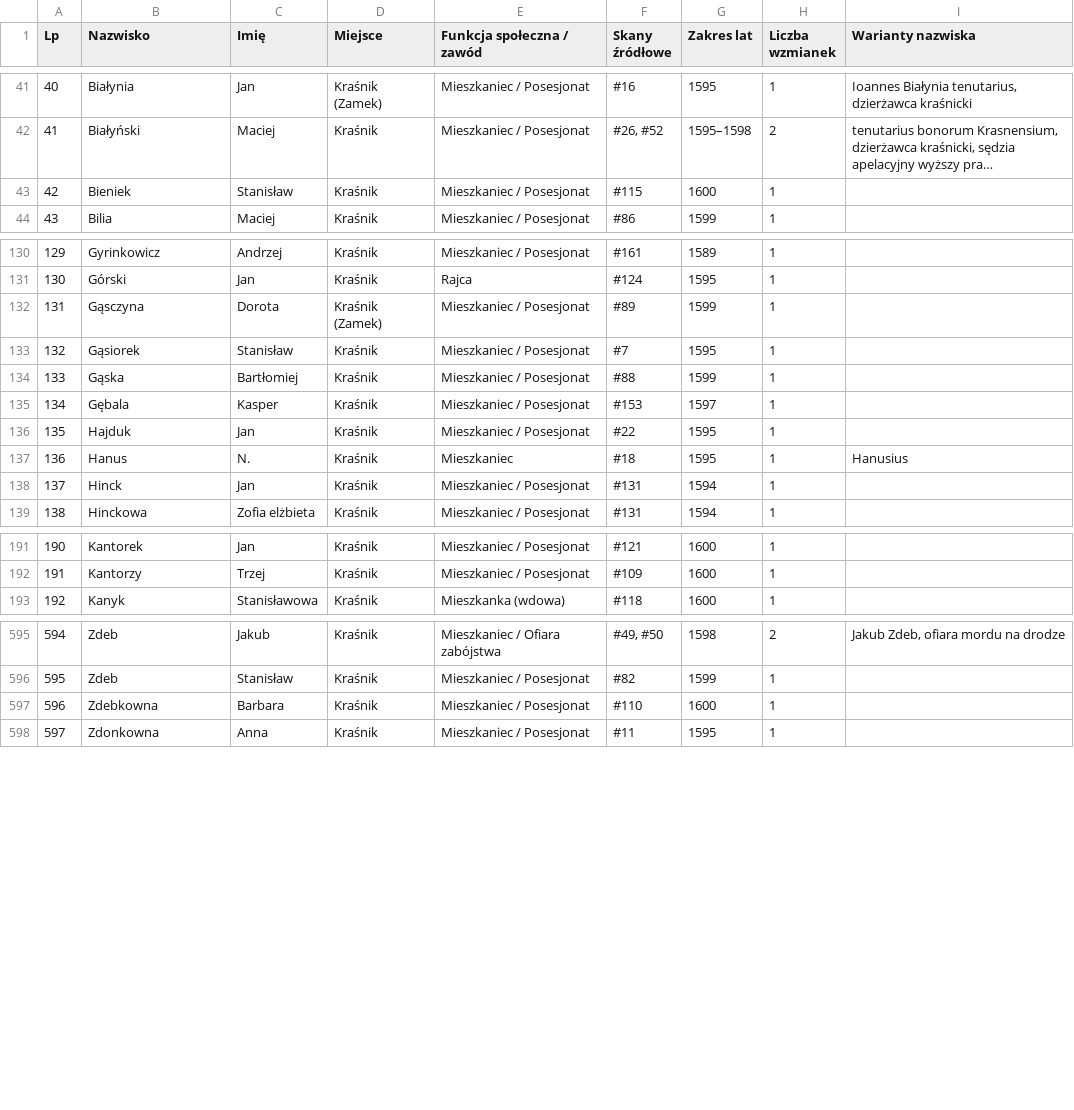
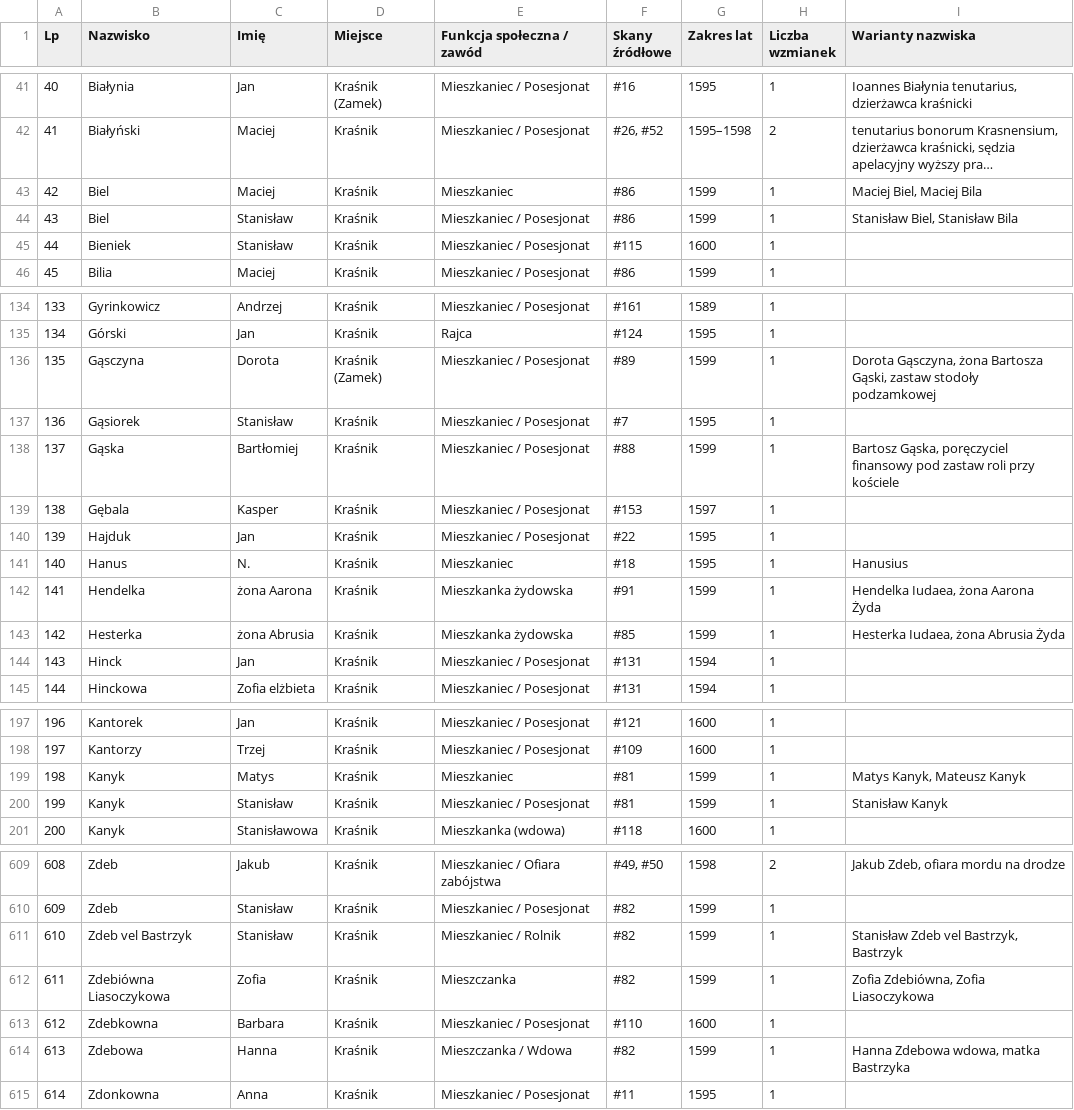
Before and after one commit to Uriel9191/Gen, a CSV file: krasnik_j5_slownik_genealogiczny.csv, drawn as a sheet; only a part is shown, gaps mark what is left out; long unchanged cells end in …; addresses are those after the commit; the diff covers the shown part only; the diff names each change by its address in the sheet, - before the commit and + after, or states it on an @@ line.

Commit message:
Wdrożenie Partii 5 (skany 81-100) Jednostki 05: transkrypcje dyplomatyczne, 25 kart analitycznych, Rozdział 5 monografii, 12/12 PASS

```diff
--- a/krasnik_j5_slownik_genealogiczny.csv
+++ b/krasnik_j5_slownik_genealogiczny.csv
+row 43: 42 | Biel | Maciej | Kraśnik | Mieszkaniec | #86 | 1599 | 1 | Maciej Biel, Maciej Bila
+row 44: 43 | Biel | Stanisław | Kraśnik | Mieszkaniec / Posesjonat | #86 | 1599 | 1 | Stanisław Biel, Stanisław Bila
@@ column A (Lp) renumbered from row 45 down @@
-I136 (Warianty nazwiska): (empty)
+I136 (Warianty nazwiska): Dorota Gąsczyna, żona Bartosza Gąski, zastaw stodoły podzamkowej
-I138 (Warianty nazwiska): (empty)
+I138 (Warianty nazwiska): Bartosz Gąska, poręczyciel finansowy pod zastaw roli przy kościele
+row 142: 141 | Hendelka | żona Aarona | Kraśnik | Mieszkanka żydowska | #91 | 1599 | 1 | Hendelka Iudaea, żona Aarona Żyda
+row 143: 142 | Hesterka | żona Abrusia | Kraśnik | Mieszkanka żydowska | #85 | 1599 | 1 | Hesterka Iudaea, żona Abrusia Żyda
+row 199: 198 | Kanyk | Matys | Kraśnik | Mieszkaniec | #81 | 1599 | 1 | Matys Kanyk, Mateusz Kanyk
+row 200: 199 | Kanyk | Stanisław | Kraśnik | Mieszkaniec / Posesjonat | #81 | 1599 | 1 | Stanisław Kanyk
+row 611: 610 | Zdeb vel Bastrzyk | Stanisław | Kraśnik | Mieszkaniec / Rolnik | #82 | 1599 | 1 | Stanisław Zdeb vel Bastrzyk, Bastrzyk
+row 612: 611 | Zdebiówna Liasoczykowa | Zofia | Kraśnik | Mieszczanka | #82 | 1599 | 1 | Zofia Zdebiówna, Zofia Liasoczykowa
+row 614: 613 | Zdebowa | Hanna | Kraśnik | Mieszczanka / Wdowa | #82 | 1599 | 1 | Hanna Zdebowa wdowa, matka Bastrzyka
```
Also changed, not shown: 8 added rows and 21 edited cells elsewhere in this file, 2 other files.
